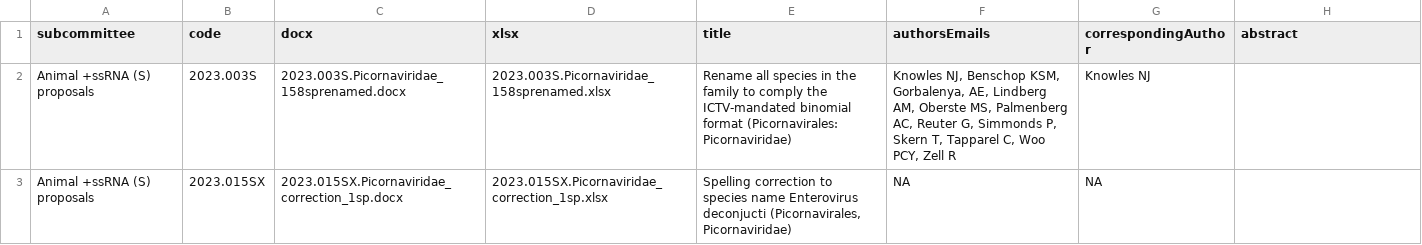
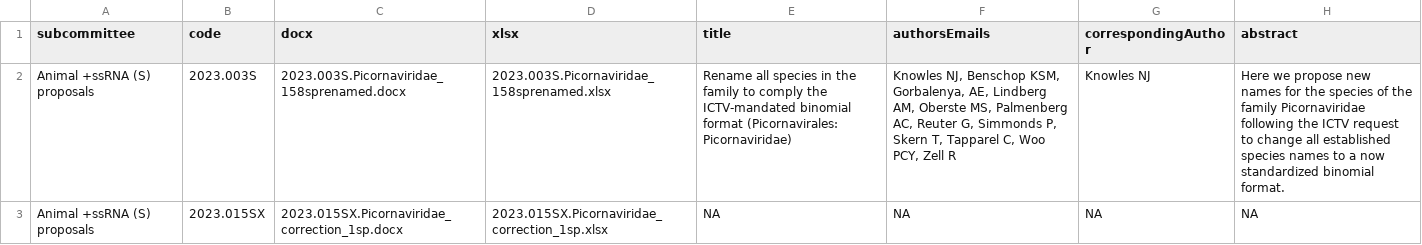
Before and after one commit to ICTV-Virus-Knowledgebase/ICTVproposalprocessor, a TSV file: testResults/msl38/proposals2024X/QC.docx_summary.tsv, drawn as a sheet.

```diff
--- a/testResults/msl38/proposals2024X/QC.docx_summary.tsv
+++ b/testResults/msl38/proposals2024X/QC.docx_summary.tsv
@@ -1,3 +1,3 @@
 subcommittee	code	docx	xlsx	title	authorsEmails	correspondingAuthor	abstract
-Animal +ssRNA (S) proposals	2023.003S	2023.003S.Picornaviridae_158sprenamed.docx	2023.003S.Picornaviridae_158sprenamed.xlsx	Rename all species in the family to comply the ICTV-mandated binomial format (Picornavirales: Picornaviridae)	Knowles NJ, Benschop KSM, Gorbalenya, AE, Lindberg AM, Oberste MS, Palmenberg AC, Reuter G, Simmonds P, Skern T, Tapparel C, Woo PCY, Zell R	Knowles NJ	
-Animal +ssRNA (S) proposals	2023.015SX	2023.015SX.Picornaviridae_correction_1sp.docx	2023.015SX.Picornaviridae_correction_1sp.xlsx	Spelling correction to species name Enterovirus deconjucti (Picornavirales, Picornaviridae)	NA	NA	
+Animal +ssRNA (S) proposals	2023.003S	2023.003S.Picornaviridae_158sprenamed.docx	2023.003S.Picornaviridae_158sprenamed.xlsx	Rename all species in the family to comply the ICTV-mandated binomial format (Picornavirales: Picornaviridae)	Knowles NJ, Benschop KSM, Gorbalenya, AE, Lindberg AM, Oberste MS, Palmenberg AC, Reuter G, Simmonds P, Skern T, Tapparel C, Woo PCY, Zell R	Knowles NJ	Here we propose new names for the species of the family Picornaviridae following the ICTV request to change all established species names to a now standardized binomial format.
+Animal +ssRNA (S) proposals	2023.015SX	2023.015SX.Picornaviridae_correction_1sp.docx	2023.015SX.Picornaviridae_correction_1sp.xlsx	NA	NA	NA	NA
```
Also changed, not shown: testResults/msl38/proposals2023.009F/QC.docx_summary.tsv, testResults/msl38/proposalsTest5_promote/QC.docx_summary.tsv, 34 other files.
